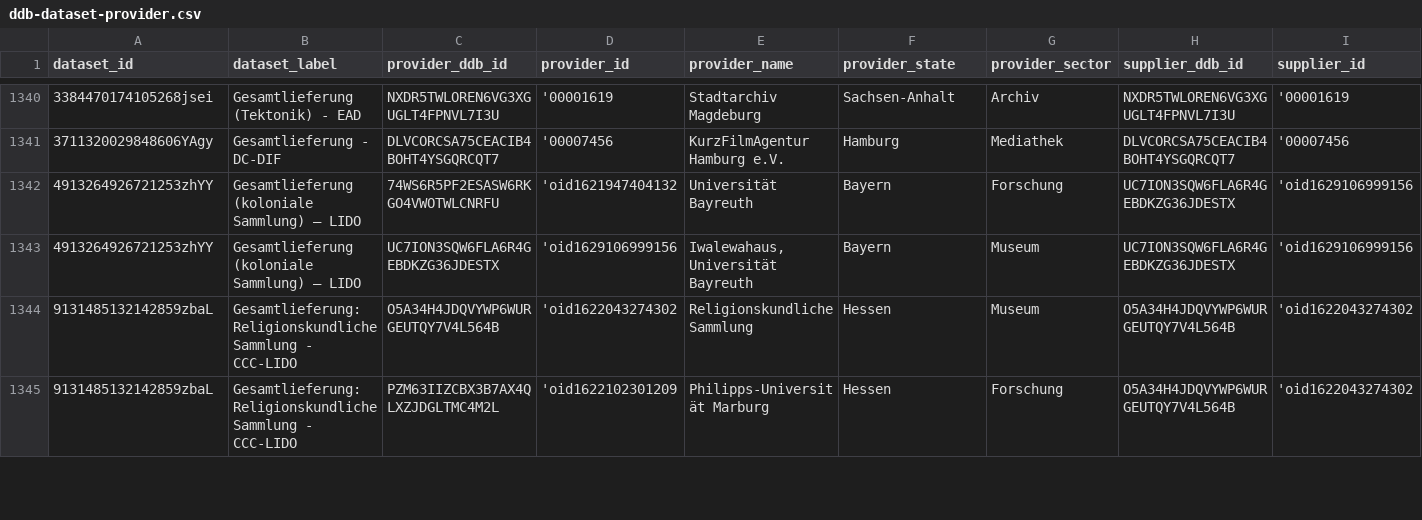
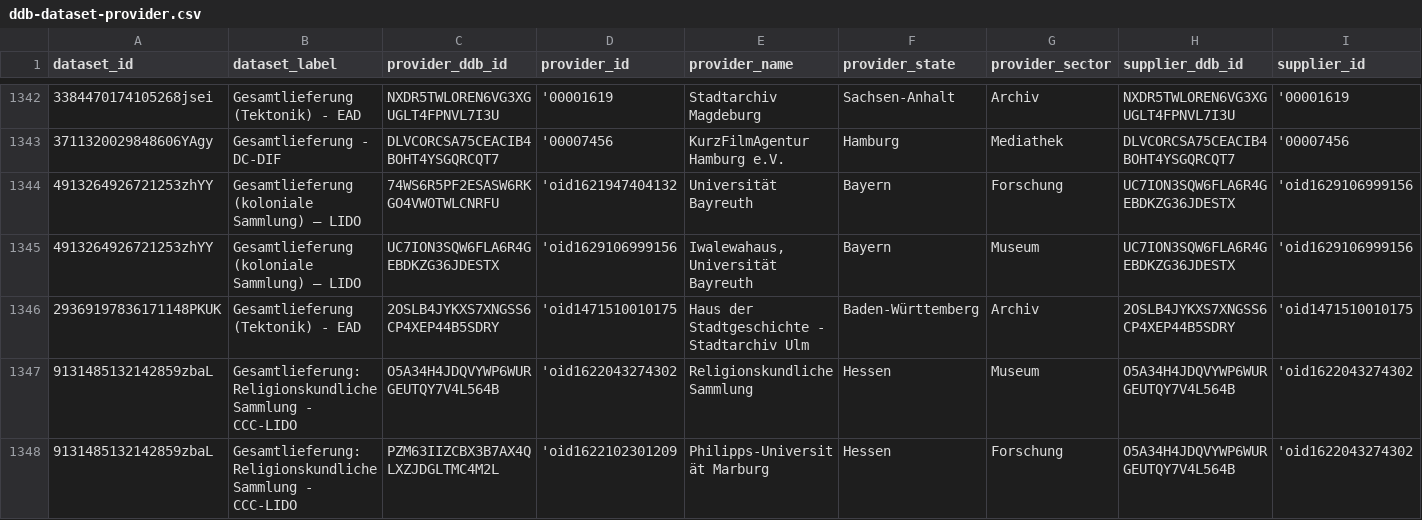
Before and after one commit to Deutsche-Digitale-Bibliothek/ddblabs-ddbtools-statistic, a CSV file: ddb-dataset-provider.csv, drawn as a sheet; only a part is shown, gaps mark what is left out; rows hold the shown columns only; the diff covers the shown part only; the diff names each change by its address in the sheet, - before the commit and + after, or states it on an @@ line.

Commit message:
Aktualisierung von ddb-dataset-provider.csv am 2022-08-28.

```diff
--- a/ddb-dataset-provider.csv
+++ b/ddb-dataset-provider.csv
+row 1346: 29369197836171148PKUK | Gesamtlieferung (Tektonik) - EAD | 2OSLB4JYKXS7XNGSS6CP4XEP44B5SDRY | 'oid1471510010175 | Haus der Stadtgeschichte - Stadtarchiv Ulm | Baden-Württemberg | Archiv | 2OSLB4JYKXS7XNGSS6CP4XEP44B5SDRY | 'oid1471510010175
```
Also changed, not shown: 4 added rows, 1 removed row and 7 edited cells elsewhere in this file.
